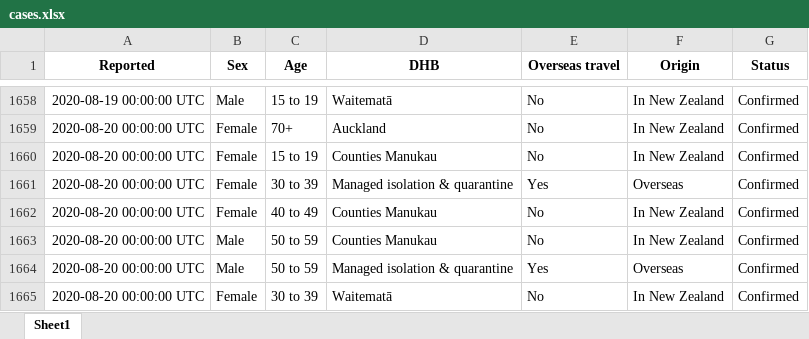
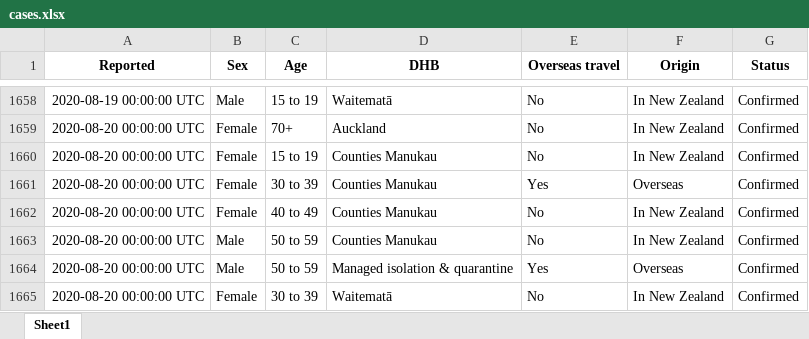
Before and after one commit to nzherald/nz-covid19-data, an Excel workbook: data/cases.xlsx, sheet Sheet1, drawn as a sheet; only a part is shown, gaps mark what is left out; values as stored, in another font and other column widths than the file's, no borders; the diff covers the shown part only; the diff names each change by its address in the sheet, - before the commit and + after, or states it on an @@ line.

```diff
--- a/data/cases.xlsx (sheet Sheet1)
+++ b/data/cases.xlsx (sheet Sheet1)
-D1661 (DHB): Managed isolation & quarantine
+D1661 (DHB): Counties Manukau
```
Also changed, not shown: 91 added rows elsewhere in this sheet, data/days.xlsx, 26 other files.
